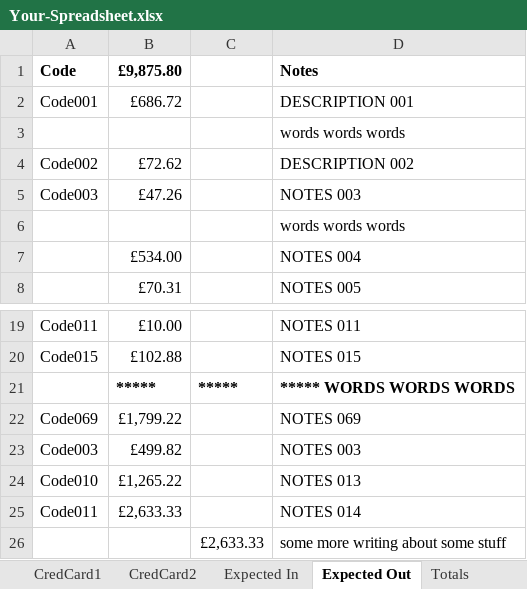
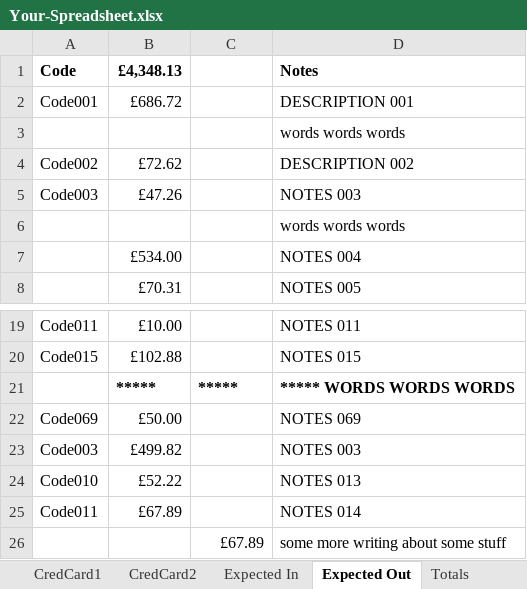
Before and after one commit to claresudbery/Reconciliate, an Excel workbook: reconciliation-samples/For-debugging/Your-Spreadsheet.xlsx, sheet Expected Out, drawn as a sheet; only a part is shown, gaps mark what is left out; values as stored, in another font and other column widths than the file's, no borders; the diff names each change by its address in the sheet, - before the commit and + after, or states it on an @@ line.

```diff
--- a/reconciliation-samples/For-debugging/Your-Spreadsheet.xlsx (sheet Expected Out)
+++ b/reconciliation-samples/For-debugging/Your-Spreadsheet.xlsx (sheet Expected Out)
-B1: £9,875.80
+B1: £4,348.13
-B22: £1,799.22
+B22: £50.00
-B24: £1,265.22
+B24: £52.22
-B25: £2,633.33
+B25: £67.89
-C26: £2,633.33
+C26: £67.89
```
Also changed, not shown: sheet Budget Out, 5 other files.
